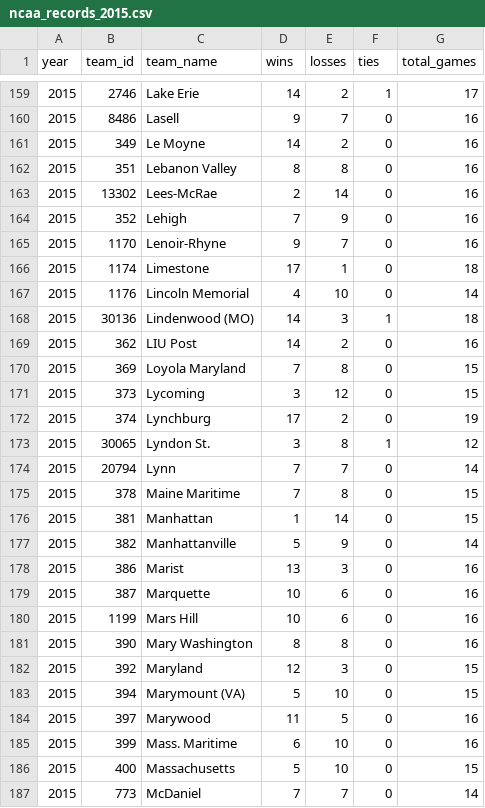
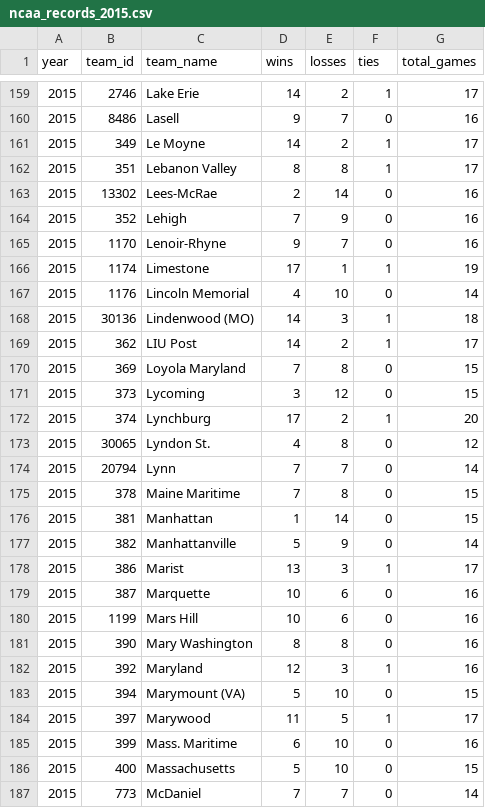
Before and after one commit to octonion/lacrosse, a CSV file: ncaa/csv/ncaa_records_2015.csv, drawn as a sheet; only a part is shown, gaps mark what is left out; the diff covers the shown part only.

```diff
--- a/ncaa/csv/ncaa_records_2015.csv
+++ b/ncaa/csv/ncaa_records_2015.csv
@@ -160,4 +160,4 @@ year,team_id,team_name,wins,losses,ties,total_games
 2015,8486,Lasell,9,7,0,16
-2015,349,Le Moyne,14,2,0,16
-2015,351,Lebanon Valley,8,8,0,16
+2015,349,Le Moyne,14,2,1,17
+2015,351,Lebanon Valley,8,8,1,17
 2015,13302,Lees-McRae,2,14,0,16
@@ -165,10 +165,10 @@ year,team_id,team_name,wins,losses,ties,total_games
 2015,1170,Lenoir-Rhyne,9,7,0,16
-2015,1174,Limestone,17,1,0,18
+2015,1174,Limestone,17,1,1,19
 2015,1176,Lincoln Memorial,4,10,0,14
 2015,30136,Lindenwood (MO),14,3,1,18
-2015,362,LIU Post,14,2,0,16
+2015,362,LIU Post,14,2,1,17
 2015,369,Loyola Maryland,7,8,0,15
 2015,373,Lycoming,3,12,0,15
-2015,374,Lynchburg,17,2,0,19
-2015,30065,Lyndon St.,3,8,1,12
+2015,374,Lynchburg,17,2,1,20
+2015,30065,Lyndon St.,4,8,0,12
 2015,20794,Lynn,7,7,0,14
@@ -177,3 +177,3 @@ year,team_id,team_name,wins,losses,ties,total_games
 2015,382,Manhattanville,5,9,0,14
-2015,386,Marist,13,3,0,16
+2015,386,Marist,13,3,1,17
 2015,387,Marquette,10,6,0,16
@@ -181,5 +181,5 @@ year,team_id,team_name,wins,losses,ties,total_games
 2015,390,Mary Washington,8,8,0,16
-2015,392,Maryland,12,3,0,15
+2015,392,Maryland,12,3,1,16
 2015,394,Marymount (VA),5,10,0,15
-2015,397,Marywood,11,5,0,16
+2015,397,Marywood,11,5,1,17
 2015,399,Mass. Maritime,6,10,0,16
```
Also changed, not shown: 102 edited cells elsewhere in this file, ncaa/csv/ncaa_games_2015.csv, ncaa/csv/ncaa_schools.csv, 11 other files.
